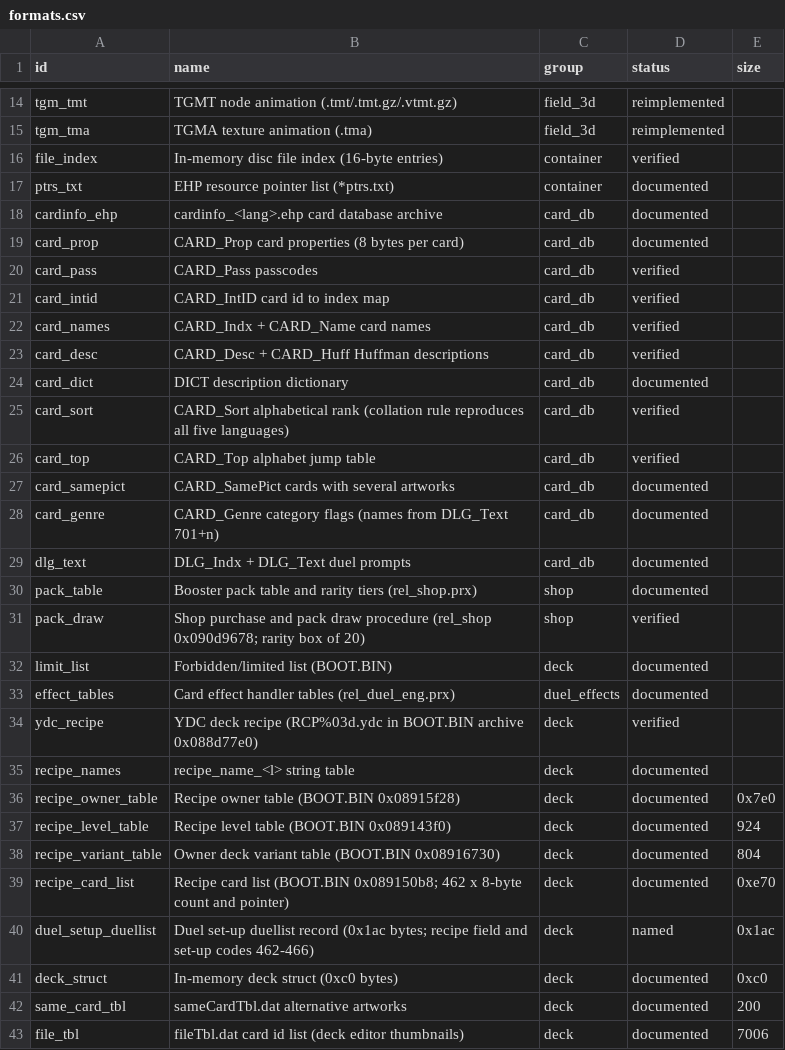
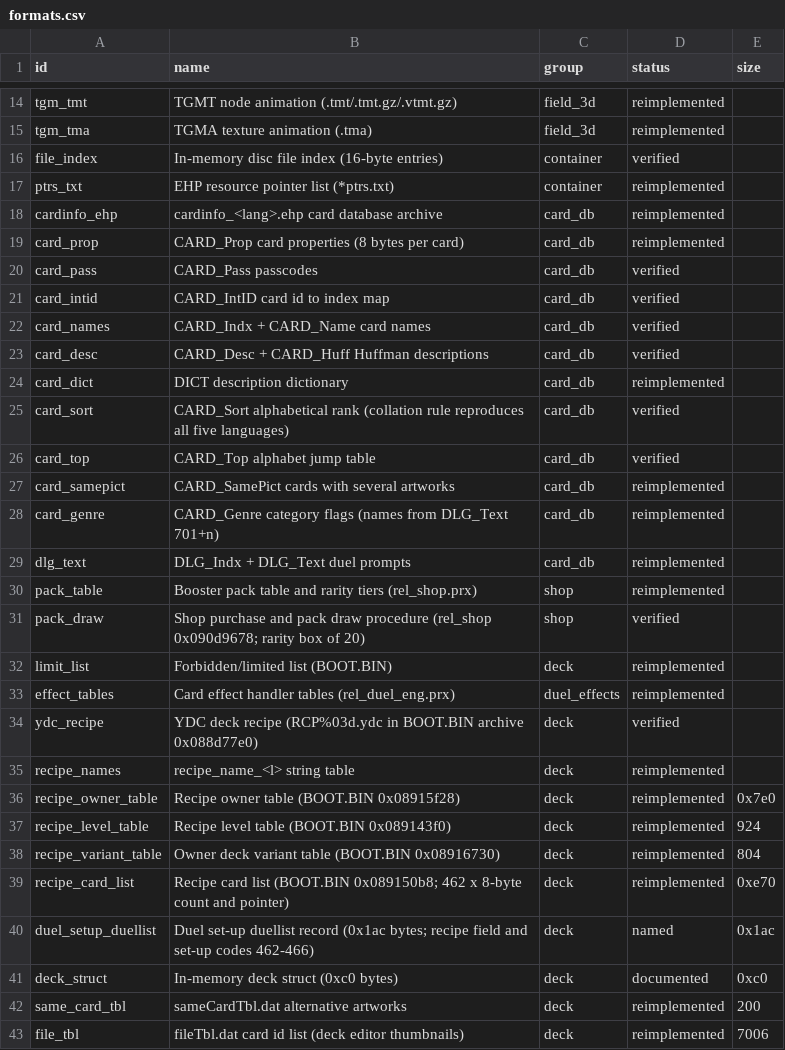
Before and after one commit to Tim-campy/ygo-gx-tagforce3-re, a CSV file: re/formats.csv, drawn as a sheet; only a part is shown, gaps mark what is left out; the diff covers the shown part only.

```diff
--- a/re/formats.csv
+++ b/re/formats.csv
@@ -16,5 +16,5 @@ tgm_tma,TGMA texture animation (.tma),field_3d,reimplemented,
 file_index,In-memory disc file index (16-byte entries),container,verified,
-ptrs_txt,EHP resource pointer list (*ptrs.txt),container,documented,
-cardinfo_ehp,cardinfo_<lang>.ehp card database archive,card_db,documented,
-card_prop,CARD_Prop card properties (8 bytes per card),card_db,documented,
+ptrs_txt,EHP resource pointer list (*ptrs.txt),container,reimplemented,
+cardinfo_ehp,cardinfo_<lang>.ehp card database archive,card_db,reimplemented,
+card_prop,CARD_Prop card properties (8 bytes per card),card_db,reimplemented,
 card_pass,CARD_Pass passcodes,card_db,verified,
@@ -23,21 +23,21 @@ card_names,CARD_Indx + CARD_Name card names,card_db,verified,
 card_desc,CARD_Desc + CARD_Huff Huffman descriptions,card_db,verified,
-card_dict,DICT description dictionary,card_db,documented,
+card_dict,DICT description dictionary,card_db,reimplemented,
 card_sort,CARD_Sort alphabetical rank (collation rule reproduces all five languages),card_db,verified,
 card_top,CARD_Top alphabet jump table,card_db,verified,
-card_samepict,CARD_SamePict cards with several artworks,card_db,documented,
-card_genre,CARD_Genre category flags (names from DLG_Text 701+n),card_db,documented,
-dlg_text,DLG_Indx + DLG_Text duel prompts,card_db,documented,
-pack_table,Booster pack table and rarity tiers (rel_shop.prx),shop,documented,
+card_samepict,CARD_SamePict cards with several artworks,card_db,reimplemented,
+card_genre,CARD_Genre category flags (names from DLG_Text 701+n),card_db,reimplemented,
+dlg_text,DLG_Indx + DLG_Text duel prompts,card_db,reimplemented,
+pack_table,Booster pack table and rarity tiers (rel_shop.prx),shop,reimplemented,
 pack_draw,Shop purchase and pack draw procedure (rel_shop 0x090d9678; rarity box of 20),shop,verified,
-limit_list,Forbidden/limited list (BOOT.BIN),deck,documented,
-effect_tables,Card effect handler tables (rel_duel_eng.prx),duel_effects,documented,
+limit_list,Forbidden/limited list (BOOT.BIN),deck,reimplemented,
+effect_tables,Card effect handler tables (rel_duel_eng.prx),duel_effects,reimplemented,
 ydc_recipe,YDC deck recipe (RCP%03d.ydc in BOOT.BIN archive 0x088d77e0),deck,verified,
-recipe_names,recipe_name_<l> string table,deck,documented,
-recipe_owner_table,Recipe owner table (BOOT.BIN 0x08915f28),deck,documented,0x7e0
-recipe_level_table,Recipe level table (BOOT.BIN 0x089143f0),deck,documented,924
-recipe_variant_table,Owner deck variant table (BOOT.BIN 0x08916730),deck,documented,804
-recipe_card_list,Recipe card list (BOOT.BIN 0x089150b8; 462 x 8-byte count and pointer),deck,documented,0xe70
+recipe_names,recipe_name_<l> string table,deck,reimplemented,
+recipe_owner_table,Recipe owner table (BOOT.BIN 0x08915f28),deck,reimplemented,0x7e0
+recipe_level_table,Recipe level table (BOOT.BIN 0x089143f0),deck,reimplemented,924
+recipe_variant_table,Owner deck variant table (BOOT.BIN 0x08916730),deck,reimplemented,804
+recipe_card_list,Recipe card list (BOOT.BIN 0x089150b8; 462 x 8-byte count and pointer),deck,reimplemented,0xe70
 duel_setup_duellist,Duel set-up duellist record (0x1ac bytes; recipe field and set-up codes 462-466),deck,named,0x1ac
 deck_struct,In-memory deck struct (0xc0 bytes),deck,documented,0xc0
-same_card_tbl,sameCardTbl.dat alternative artworks,deck,documented,200
-file_tbl,fileTbl.dat card id list (deck editor thumbnails),deck,documented,7006
+same_card_tbl,sameCardTbl.dat alternative artworks,deck,reimplemented,200
+file_tbl,fileTbl.dat card id list (deck editor thumbnails),deck,reimplemented,7006
```
Also changed, not shown: 31 edited cells elsewhere in this file, 35 other files.
